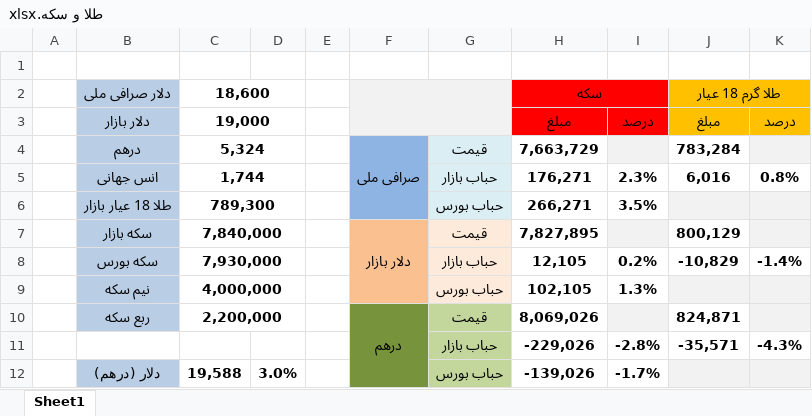
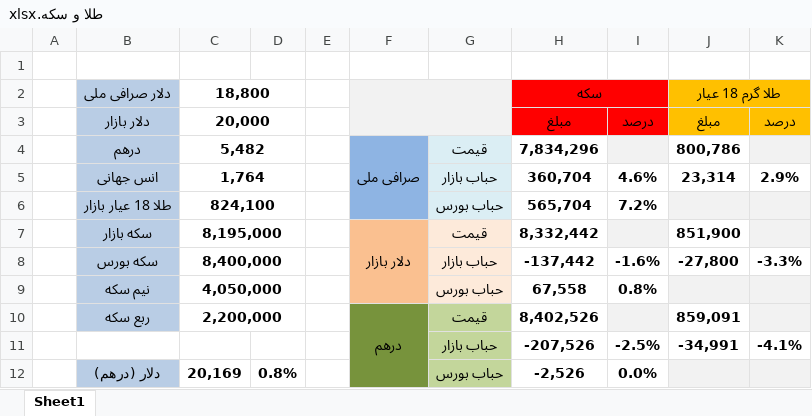
Before and after one commit to MehdiFathipour/TradingManagement, an Excel workbook: Main/طلا و سکه.xlsx, sheet Sheet1, drawn as a sheet; only a part is shown; values as stored, in another font and other column widths than the file's, no borders; conditional formats not drawn; removed rows and columns are numbered as before the commit, all else as after; the diff covers the shown part only; the diff names each change by its address in the sheet, - before the commit and + after, or states it on an @@ line.

```diff
--- a/Main/طلا و سکه.xlsx (sheet Sheet1)
+++ b/Main/طلا و سکه.xlsx (sheet Sheet1)
-C2: 18,600
+C2: 18,800
-C3 (18,800): 19,000
+C3 (18,800): 20,000
-C4 (18,800): 5,324
+C4 (18,800): 5,482
-H4 (سکه): 7,663,729
+H4 (سکه): 7,834,296
-J4 (طلا گرم 18 عیار): 783,284
+J4 (طلا گرم 18 عیار): 800,786
-C5 (18,800): 1,744
+C5 (18,800): 1,764
-H5 (سکه): 176,271
+H5 (سکه): 360,704
-I5: 2.3%
+I5: 4.6%
-J5 (طلا گرم 18 عیار): 6,016
+J5 (طلا گرم 18 عیار): 23,314
-K5: 0.8%
+K5: 2.9%
-C6 (18,800): 789,300
+C6 (18,800): 824,100
-H6 (سکه): 266,271
+H6 (سکه): 565,704
-I6: 3.5%
+I6: 7.2%
-C7 (18,800): 7,840,000
+C7 (18,800): 8,195,000
-H7 (سکه): 7,827,895
+H7 (سکه): 8,332,442
-J7 (طلا گرم 18 عیار): 800,129
+J7 (طلا گرم 18 عیار): 851,900
-C8 (18,800): 7,930,000
+C8 (18,800): 8,400,000
-H8 (سکه): 12,105
+H8 (سکه): -137,442
-I8: 0.2%
+I8: -1.6%
-J8 (طلا گرم 18 عیار): -10,829
+J8 (طلا گرم 18 عیار): -27,800
-K8: -1.4%
+K8: -3.3%
-C9 (18,800): 4,000,000
+C9 (18,800): 4,050,000
-H9 (سکه): 102,105
+H9 (سکه): 67,558
-I9: 1.3%
+I9: 0.8%
-H10 (سکه): 8,069,026
+H10 (سکه): 8,402,526
-J10 (طلا گرم 18 عیار): 824,871
+J10 (طلا گرم 18 عیار): 859,091
-row 11:  |  |  |  |  |  | حباب بازار | -229,026 | -2.8% | -35,571 | -4.3%
+row 11:  |  |  |  |  |  | حباب بازار | -207,526 | -2.5% | -34,991 | -4.1%
-C12 (18,800): 19,588
+C12 (18,800): 20,169
-D12: 3.0%
+D12: 0.8%
-H12 (سکه): -139,026
+H12 (سکه): -2,526
-I12: -1.7%
+I12: 0.0%
```
Also changed, not shown: 15 edited cells elsewhere in this sheet, Main/management.xlsx.
